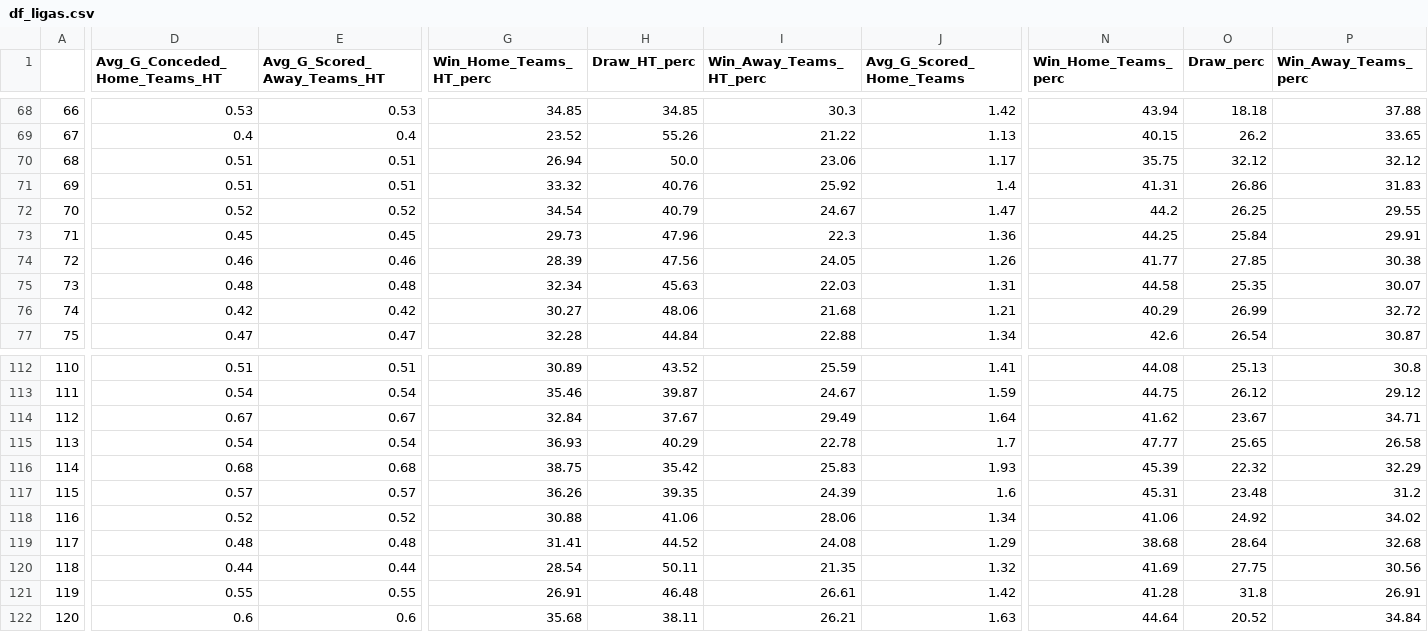
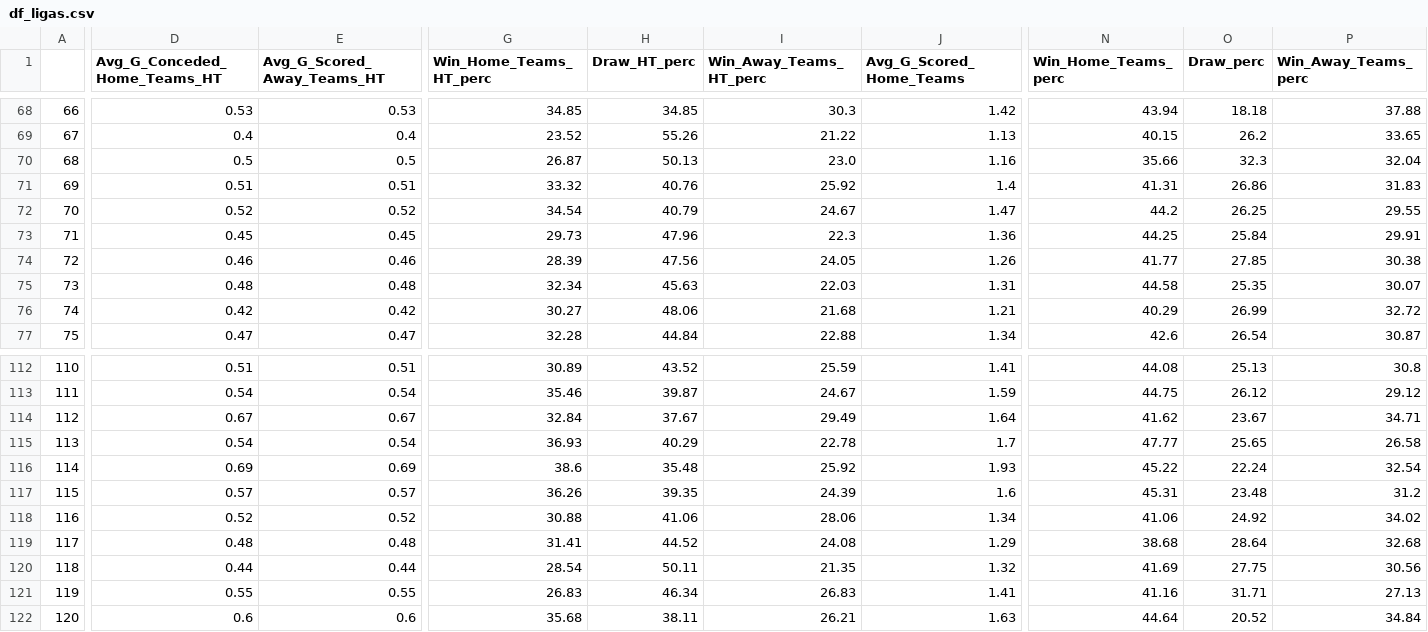
Before and after one commit to RedLegacy227/dados_ligas, a CSV file: df_ligas.csv, drawn as a sheet; only a part is shown, gaps mark what is left out; the diff covers the shown part only; the diff names each change by its address in the sheet, - before the commit and + after, or states it on an @@ line.

```diff
--- a/df_ligas.csv
+++ b/df_ligas.csv
-D70 (Avg_G_Conceded_Home_Teams_HT): 0.51
+D70 (Avg_G_Conceded_Home_Teams_HT): 0.5
-E70 (Avg_G_Scored_Away_Teams_HT): 0.51
+E70 (Avg_G_Scored_Away_Teams_HT): 0.5
-G70 (Win_Home_Teams_HT_perc): 26.94
+G70 (Win_Home_Teams_HT_perc): 26.87
-H70 (Draw_HT_perc): 50.0
+H70 (Draw_HT_perc): 50.13
-I70 (Win_Away_Teams_HT_perc): 23.06
+I70 (Win_Away_Teams_HT_perc): 23.0
-J70 (Avg_G_Scored_Home_Teams): 1.17
+J70 (Avg_G_Scored_Home_Teams): 1.16
-N70 (Win_Home_Teams_perc): 35.75
+N70 (Win_Home_Teams_perc): 35.66
-O70 (Draw_perc): 32.12
+O70 (Draw_perc): 32.3
-P70 (Win_Away_Teams_perc): 32.12
+P70 (Win_Away_Teams_perc): 32.04
-D116 (Avg_G_Conceded_Home_Teams_HT): 0.68
+D116 (Avg_G_Conceded_Home_Teams_HT): 0.69
-E116 (Avg_G_Scored_Away_Teams_HT): 0.68
+E116 (Avg_G_Scored_Away_Teams_HT): 0.69
-G116 (Win_Home_Teams_HT_perc): 38.75
+G116 (Win_Home_Teams_HT_perc): 38.6
-H116 (Draw_HT_perc): 35.42
+H116 (Draw_HT_perc): 35.48
-I116 (Win_Away_Teams_HT_perc): 25.83
+I116 (Win_Away_Teams_HT_perc): 25.92
-N116 (Win_Home_Teams_perc): 45.39
+N116 (Win_Home_Teams_perc): 45.22
-O116 (Draw_perc): 22.32
+O116 (Draw_perc): 22.24
-P116 (Win_Away_Teams_perc): 32.29
+P116 (Win_Away_Teams_perc): 32.54
-G121 (Win_Home_Teams_HT_perc): 26.91
+G121 (Win_Home_Teams_HT_perc): 26.83
-H121 (Draw_HT_perc): 46.48
+H121 (Draw_HT_perc): 46.34
-I121 (Win_Away_Teams_HT_perc): 26.61
+I121 (Win_Away_Teams_HT_perc): 26.83
-J121 (Avg_G_Scored_Home_Teams): 1.42
+J121 (Avg_G_Scored_Home_Teams): 1.41
-N121 (Win_Home_Teams_perc): 41.28
+N121 (Win_Home_Teams_perc): 41.16
-O121 (Draw_perc): 31.8
+O121 (Draw_perc): 31.71
-P121 (Win_Away_Teams_perc): 26.91
+P121 (Win_Away_Teams_perc): 27.13
```
Also changed, not shown: 47 edited cells elsewhere in this file.
